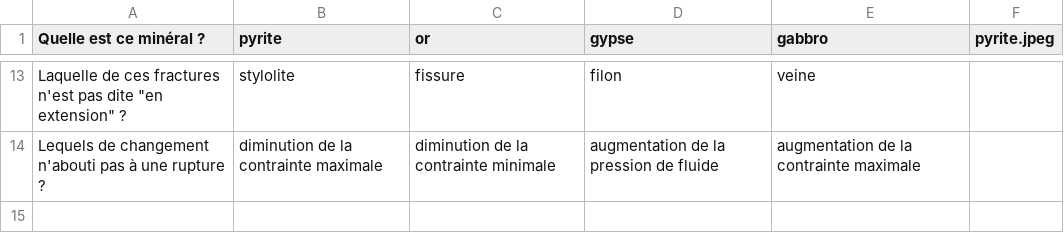
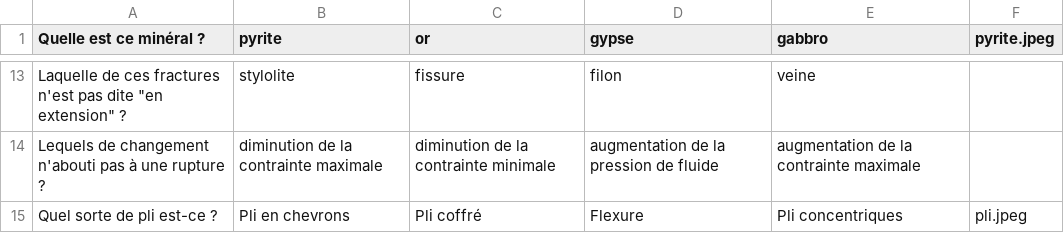
Before and after one commit to albin-tnn/quiz, a CSV file: questions/géologie.csv, drawn as a sheet; only a part is shown, gaps mark what is left out.

```diff
--- a/questions/géologie.csv
+++ b/questions/géologie.csv
@@ -14 +14,2 @@ Laquelle de ces fractures n'est pas dite "en extension" ?;stylolite;fissure;filo
 Lequels de changement n'abouti pas à une rupture ?;diminution de la contrainte maximale;diminution de la contrainte minimale;augmentation de la pression de fluide;augmentation de la contrainte maximale;
+Quel sorte de pli est-ce ?;Pli en chevrons;Pli coffré;Flexure;Pli concentriques;pli.jpeg
```
Also changed, not shown: questions/chimie_orga.csv, questions/culture.csv, 23 other files.
